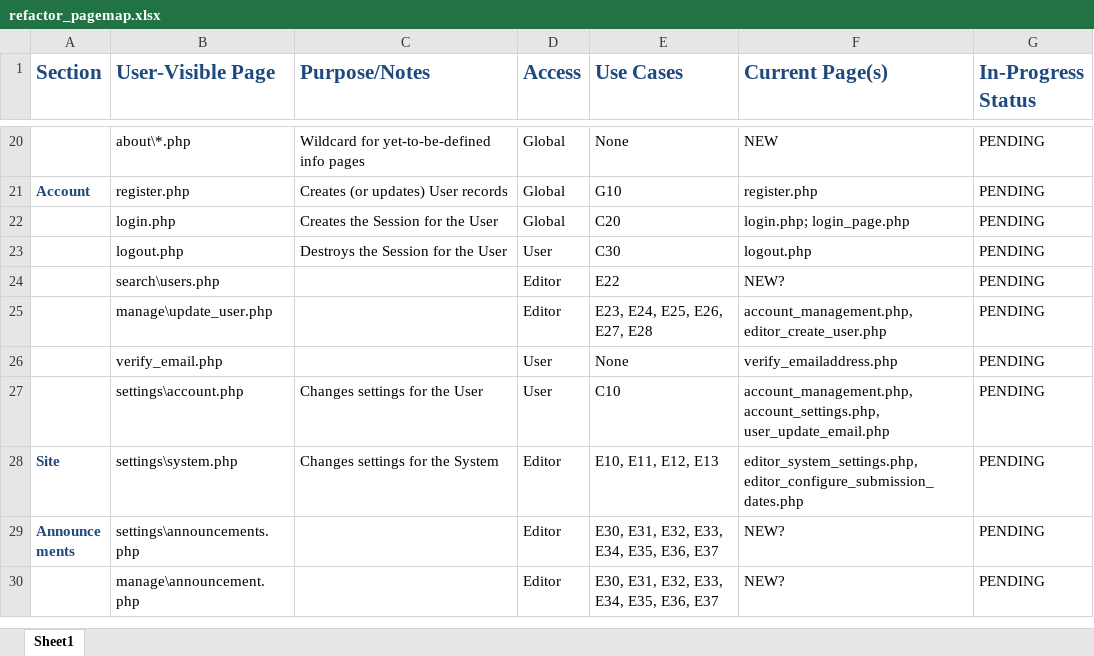
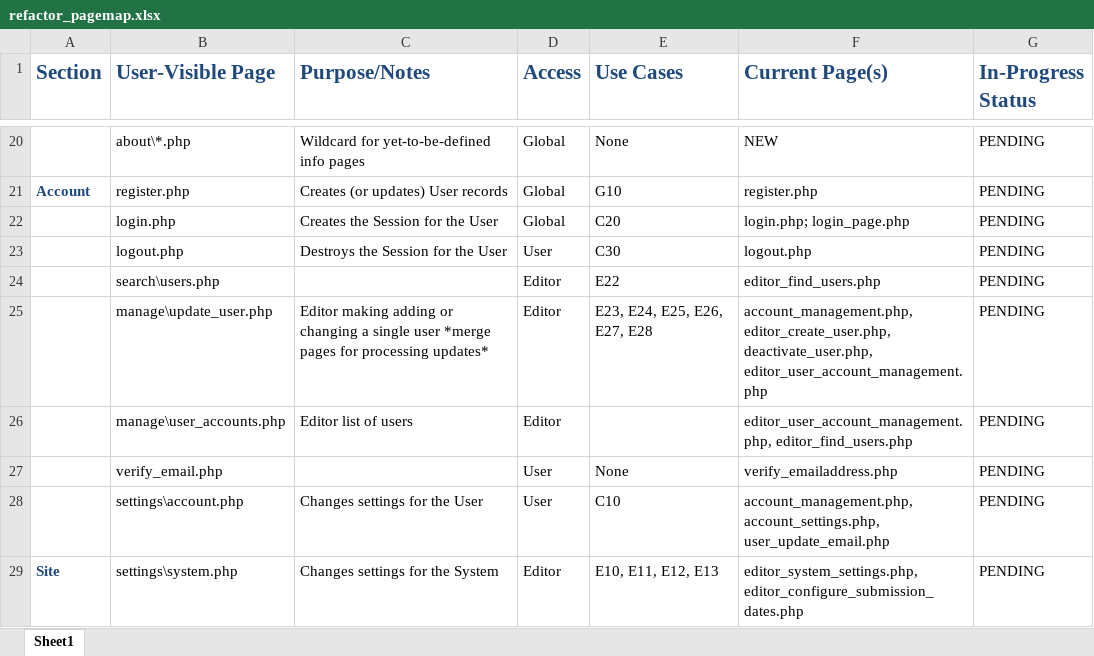
Before and after one commit to buseamy/GR-JCI, an Excel workbook: project_documents/refactor_pagemap.xlsx, sheet Sheet1, drawn as a sheet; only a part is shown, gaps mark what is left out; the shorter side is filled out with more unchanged rows; values as stored, in another font and other column widths than the file's, no borders; the diff names each change by its address in the sheet, - before the commit and + after, or states it on an @@ line.

Commit message:
document Editor user-management list and related new pages
addition of deactivate_user.php, editor_find_users.php,
editor_user_account_management.php

```diff
--- a/project_documents/refactor_pagemap.xlsx (sheet Sheet1)
+++ b/project_documents/refactor_pagemap.xlsx (sheet Sheet1)
-F24 (Current Page(s)): NEW?
+F24 (Current Page(s)): editor_find_users.php
-C25 (Purpose/Notes): (empty)
+C25 (Purpose/Notes): Editor making adding or changing a single user *merge pages for processing updates*
-F25 (Current Page(s)): account_management.php, editor_create_user.php
+F25 (Current Page(s)): account_management.php, editor_create_user.php, deactivate_user.php, editor_user_account_management.php
+row 26:  | manage\user_accounts.php | Editor list of users | Editor |  | editor_user_account_management.php, editor_find_users.php | PENDING
```
